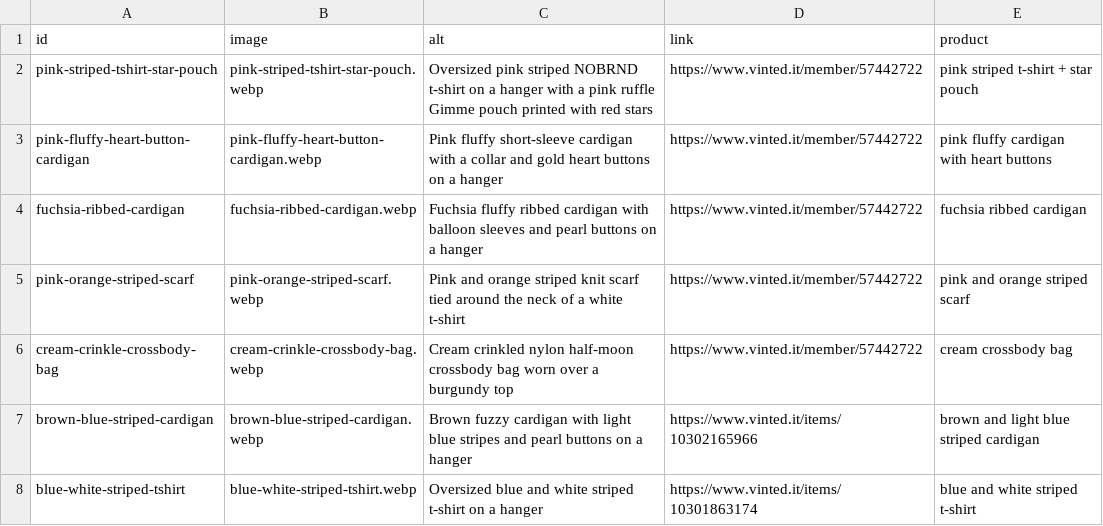
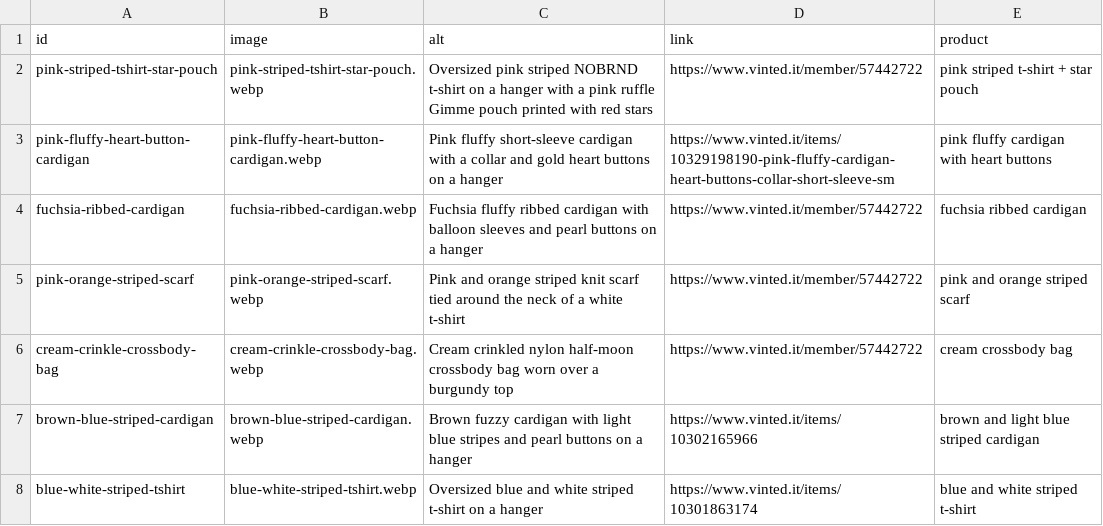
Before and after one commit to riccioeliana-gif/shop-link-launchpad, a CSV file: src/data/carousel.csv, drawn as a sheet; only a part is shown.

```diff
--- a/src/data/carousel.csv
+++ b/src/data/carousel.csv
@@ -2,3 +2,3 @@ id,image,alt,link,product
 pink-striped-tshirt-star-pouch,pink-striped-tshirt-star-pouch.webp,Oversized pink striped NOBRND t-shirt on a hanger with a pink ruffle Gimme pouch printed with red stars,https://www.vinted.it/member/57442722,pink striped t-shirt + star pouch
-pink-fluffy-heart-button-cardigan,pink-fluffy-heart-button-cardigan.webp,Pink fluffy short-sleeve cardigan with a collar and gold heart buttons on a hanger,https://www.vinted.it/member/57442722,pink fluffy cardigan with heart buttons
+pink-fluffy-heart-button-cardigan,pink-fluffy-heart-button-cardigan.webp,Pink fluffy short-sleeve cardigan with a collar and gold heart buttons on a hanger,https://www.vinted.it/items/10329198190-pink-fluffy-cardigan-heart-buttons-collar-short-sleeve-sm,pink fluffy cardigan with heart buttons
 fuchsia-ribbed-cardigan,fuchsia-ribbed-cardigan.webp,Fuchsia fluffy ribbed cardigan with balloon sleeves and pearl buttons on a hanger,https://www.vinted.it/member/57442722,fuchsia ribbed cardigan
```
